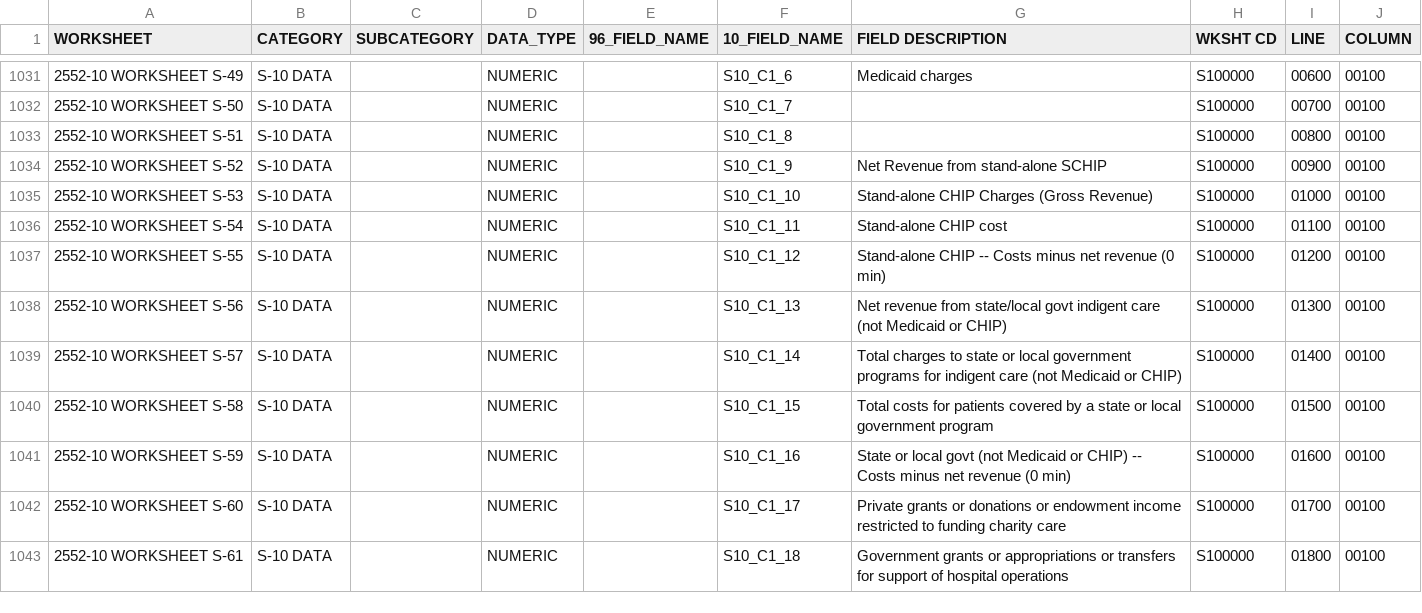
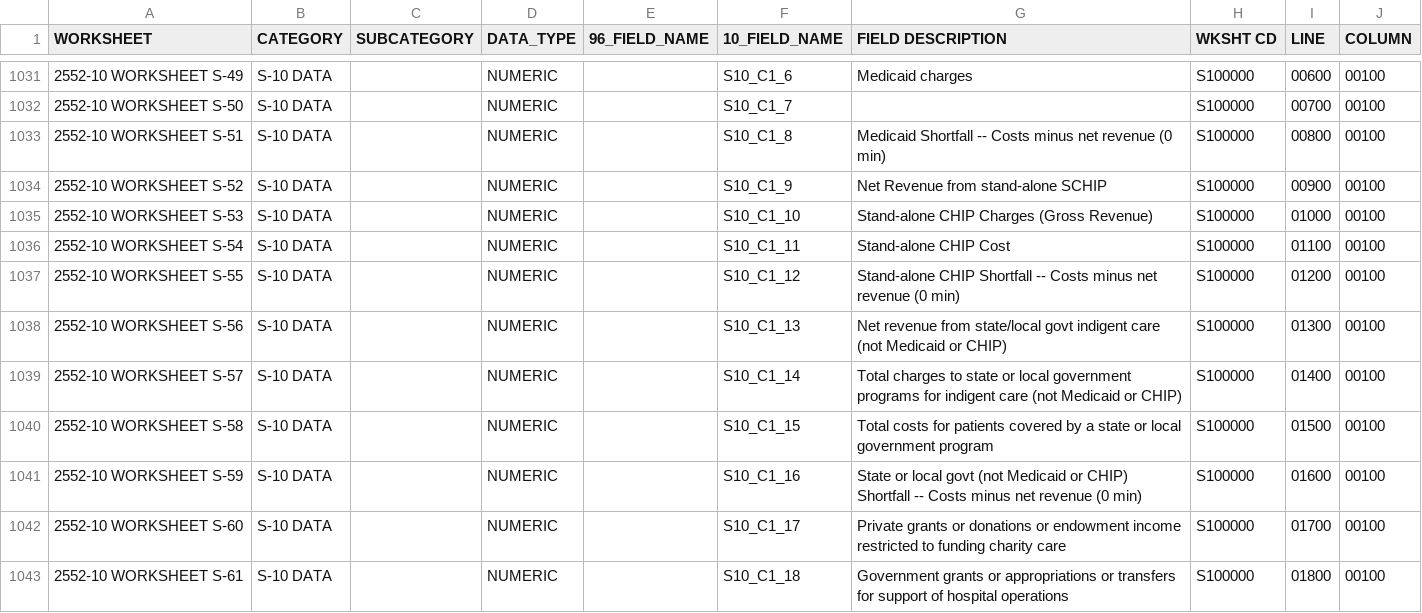
Before and after one commit to klocey/hcris-app, a CSV file: dataframe_data/2552-10 SAS FILE RECORD LAYOUT AND CROSSWALK TO 96 - 2021.csv, drawn as a sheet; only a part is shown, gaps mark what is left out; the diff names each change by its address in the sheet, - before the commit and + after, or states it on an @@ line.

```diff
--- a/dataframe_data/2552-10 SAS FILE RECORD LAYOUT AND CROSSWALK TO 96 - 2021.csv
+++ b/dataframe_data/2552-10 SAS FILE RECORD LAYOUT AND CROSSWALK TO 96 - 2021.csv
-G1033 (FIELD DESCRIPTION): (empty)
+G1033 (FIELD DESCRIPTION): Medicaid Shortfall -- Costs minus net revenue (0 min)
-G1036 (FIELD DESCRIPTION): Stand-alone CHIP cost
+G1036 (FIELD DESCRIPTION): Stand-alone CHIP Cost
-G1037 (FIELD DESCRIPTION): Stand-alone CHIP -- Costs…
+G1037 (FIELD DESCRIPTION): Stand-alone CHIP Shortfall -- Costs…
-G1041 (FIELD DESCRIPTION): …or CHIP) -- Costs…
+G1041 (FIELD DESCRIPTION): …or CHIP) Shortfall -- Costs…
```
Also changed, not shown: 2 other files.
